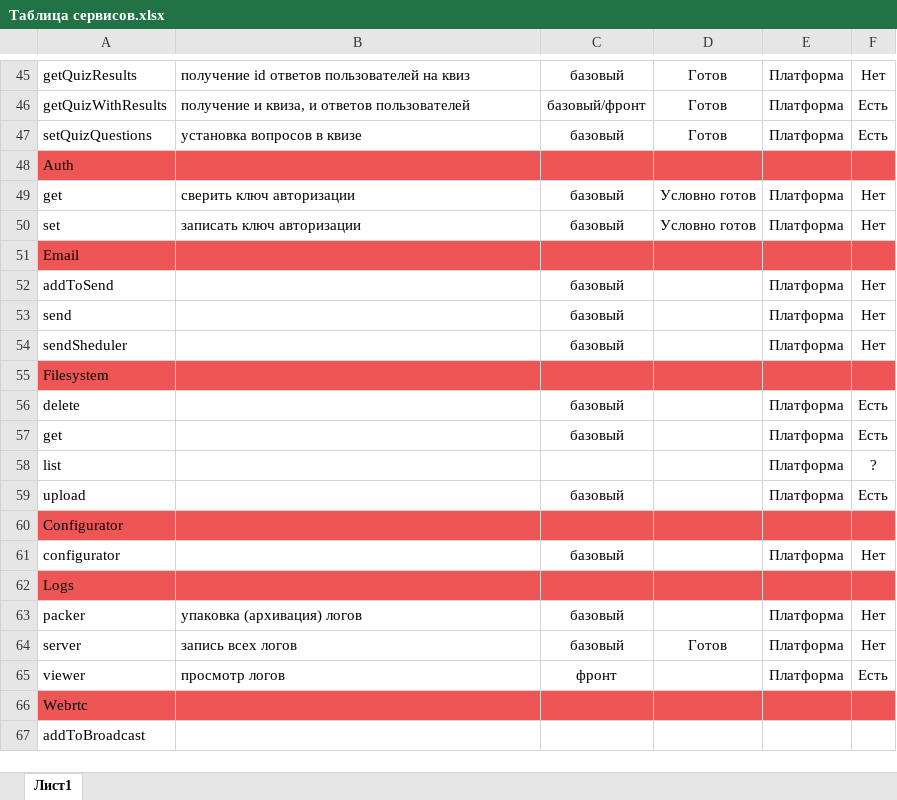
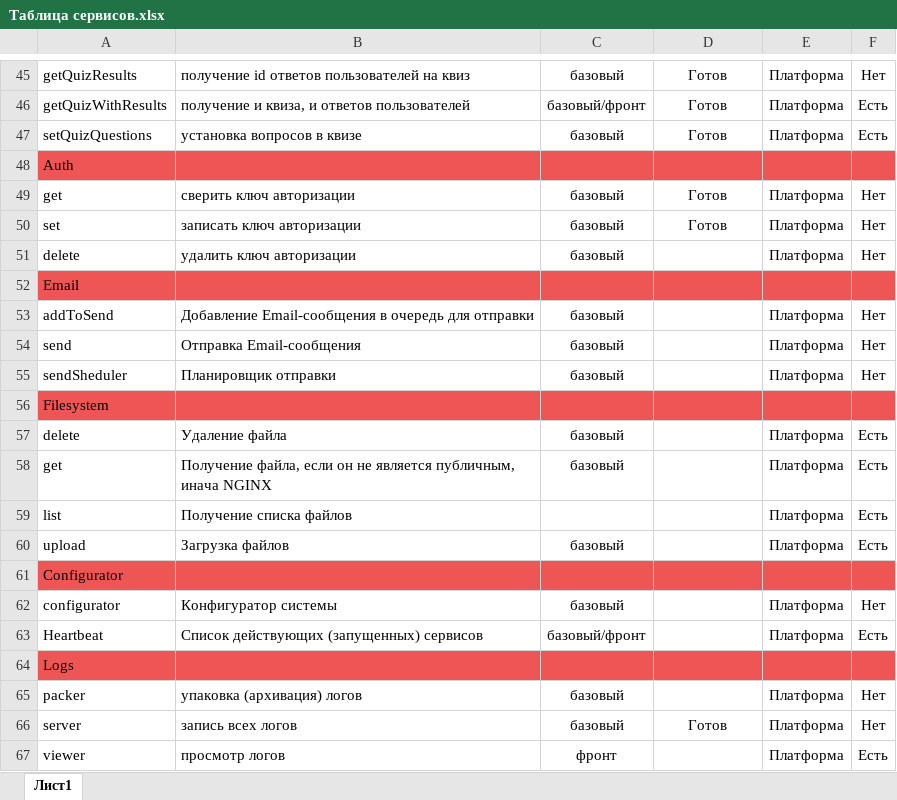
Before and after one commit to OkonmaV/project, an Excel workbook: Таблица сервисов.xlsx, sheet Лист1, drawn as a sheet; only a part is shown, gaps mark what is left out; the shorter side is filled out with more unchanged rows; values as stored, in another font and other column widths than the file's, no borders; addresses are those after the commit; the diff names each change by its address in the sheet, - before the commit and + after, or states it on an @@ line.

Commit message:
servises table edited

```diff
--- a/Таблица сервисов.xlsx (sheet Лист1)
+++ b/Таблица сервисов.xlsx (sheet Лист1)
-D49:D50: Условно готов
+D49:D50: Готов
+row 51: delete | удалить ключ авторизации | базовый |  | Платформа | Нет
-B53: (empty)
+B53: Добавление Email-сообщения в очередь для отправки
-B54: (empty)
+B54: Отправка Email-сообщения
-B55: (empty)
+B55: Планировщик отправки
-B57: (empty)
+B57: Удаление файла
-B58: (empty)
+B58: Получение файла, если он не является публичным, инача NGINX
-B59: (empty)
+B59: Получение списка файлов
-F59: ?
+F59: Есть
-B60: (empty)
+B60: Загрузка файлов
-B62: (empty)
+B62: Конфигуратор системы
+row 63: Heartbeat | Список действующих (запущенных) сервисов | базовый/фронт |  | Платформа | Есть
```
